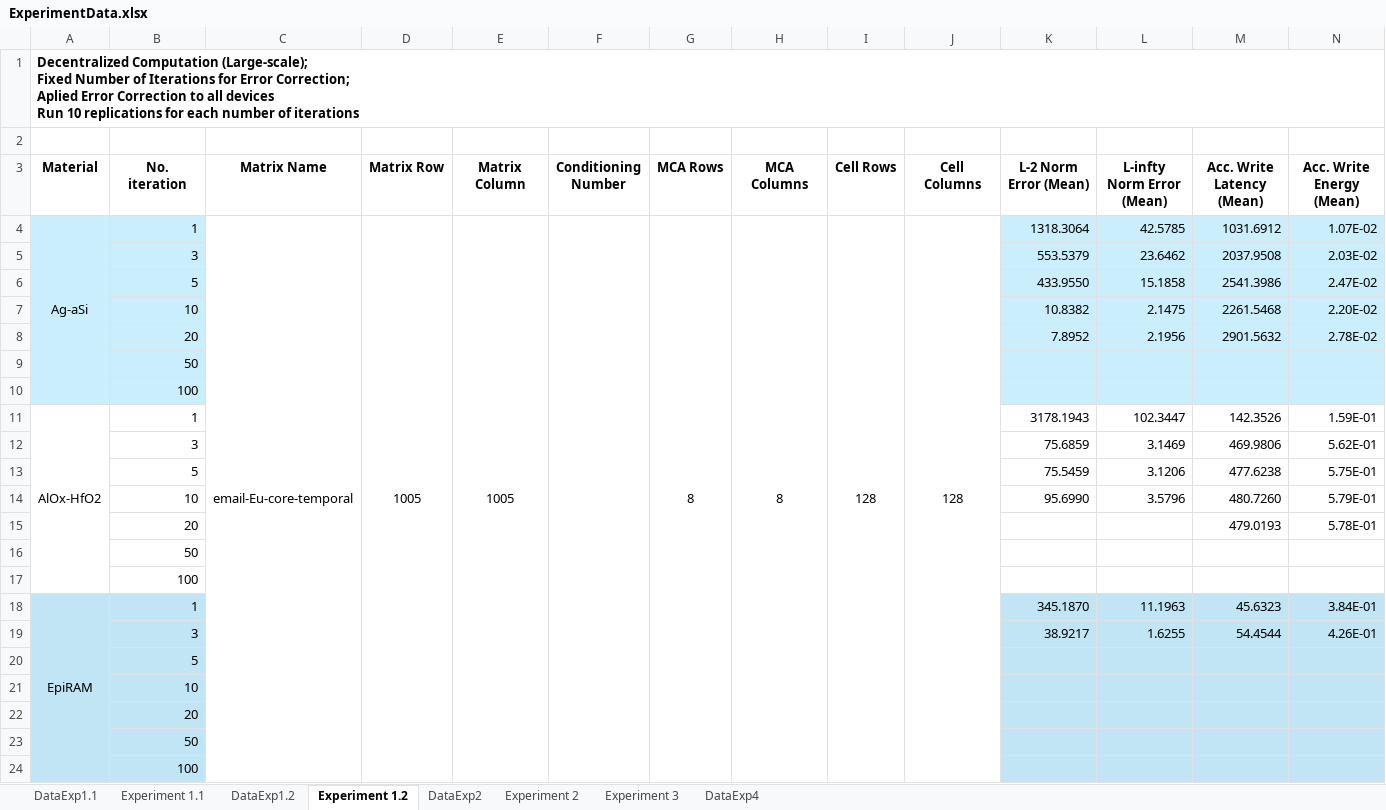
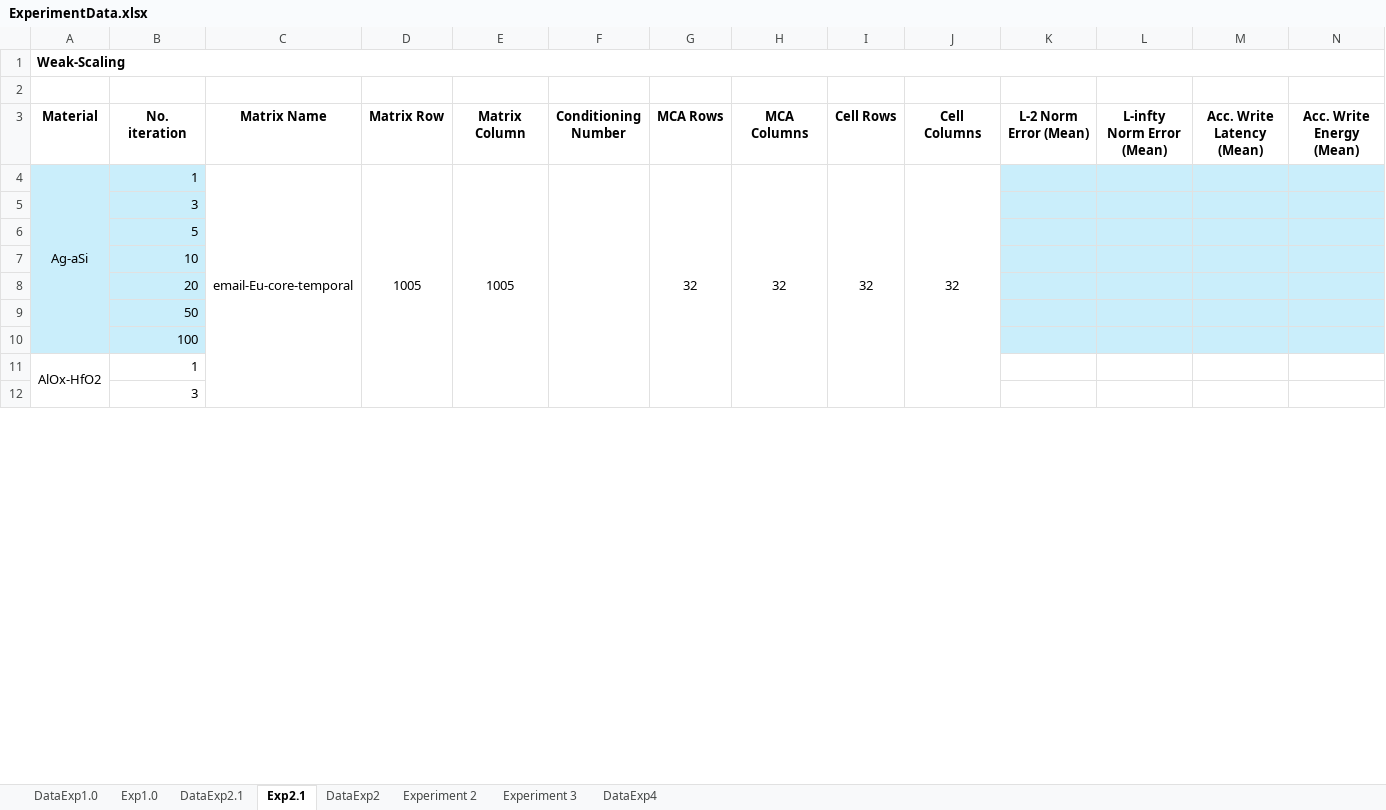
Before and after one commit to disys-lab/meliso, an Excel workbook: documents/ExperimentData.xlsx, sheet Exp2.1, drawn as a sheet; only a part is shown; values as stored, in another font and other column widths than the file's, no borders; removed rows and columns are numbered as before the commit, all else as after; rows hold the shown columns only; ↵ is a line break in a cell; the diff covers the shown part only; the diff names each change by its address in the sheet, - before the commit and + after, or states it on an @@ line.

Commit message:
Update ExperimentData.xlsx

```diff
--- a/documents/ExperimentData.xlsx (sheet Exp2.1)
+++ b/documents/ExperimentData.xlsx (sheet Exp2.1)
-sheet tab: DataExp1.1
+sheet tab: DataExp1.0
-sheet tab: Experiment 1.1
+sheet tab: Exp1.0
-sheet tab: Experiment 1.2
+sheet tab: Exp2.1
-sheet tab: DataExp1.2
+sheet tab: DataExp2.1
-A1: Decentralized Computation (Large-scale); ↵ Fixed Number of Iterations for Error Correction; ↵ Aplied Error Correction to all devices ↵ Run 10 replications for each number of iterations
+A1: Weak-Scaling
-A4:A10 merged
+A4:A10 merged
-C4:C31 merged
+C4:C31 merged
-D4:D31 merged
+D4:D31 merged
-E4:E31 merged
+E4:E31 merged
-F4:F31 merged
+F4:F31 merged
-G4: 8
+G4: 32
-G4:G31 merged
+G4:G31 merged
-H4: 8
+H4: 32
-H4:H31 merged
+H4:H31 merged
-I4: 128
+I4: 32
-I4:I31 merged
+I4:I31 merged
-J4: 128
+J4: 32
-J4:J31 merged
+J4:J31 merged
-K4: 1318.3064
+K4: (empty)
-L4: 42.5785
+L4: (empty)
-M4: 1031.6912
+M4: (empty)
-N4: 1.07E-02
+N4: (empty)
-row 5:  | 3 |  |  |  |  |  |  |  |  | 553.5379 | 23.6462 | 2037.9508 | 2.03E-02
-row 6:  | 5 |  |  |  |  |  |  |  |  | 433.9550 | 15.1858 | 2541.3986 | 2.47E-02
-row 7:  | 10 |  |  |  |  |  |  |  |  | 10.8382 | 2.1475 | 2261.5468 | 2.20E-02
-row 8:  | 20 |  |  |  |  |  |  |  |  | 7.8952 | 2.1956 | 2901.5632 | 2.78E-02
-B5: 50
+B5: 3
@@ row 10 moved to row 17: 100 @@
-row 11: AlOx-HfO2 | 1 |  |  |  |  |  |  |  |  | 3178.1943 | 102.3447 | 142.3526 | 1.59E-01
-row 12:  | 3 |  |  |  |  |  |  |  |  | 75.6859 | 3.1469 | 469.9806 | 5.62E-01
-row 13:  | 5 |  |  |  |  |  |  |  |  | 75.5459 | 3.1206 | 477.6238 | 5.75E-01
-row 14:  | 10 |  |  |  |  |  |  |  |  | 95.6990 | 3.5796 | 480.7260 | 5.79E-01
-row 15:  | 20 |  |  |  |  |  |  |  |  |  |  | 479.0193 | 5.78E-01
@@ row 17 moved to row 24: 100 @@
-row 18: EpiRAM | 1 |  |  |  |  |  |  |  |  | 345.1870 | 11.1963 | 45.6323 | 3.84E-01
-row 19:  | 3 |  |  |  |  |  |  |  |  | 38.9217 | 1.6255 | 54.4544 | 4.26E-01
+row 11: AlOx-HfO2 | 1
+row 12:  | 3
```
Also changed, not shown: 99 added rows, 5 edited cells and merged cells elsewhere in this sheet, sheet Exp1.0, sheet DataExp1.0, formulas that keep their value.
